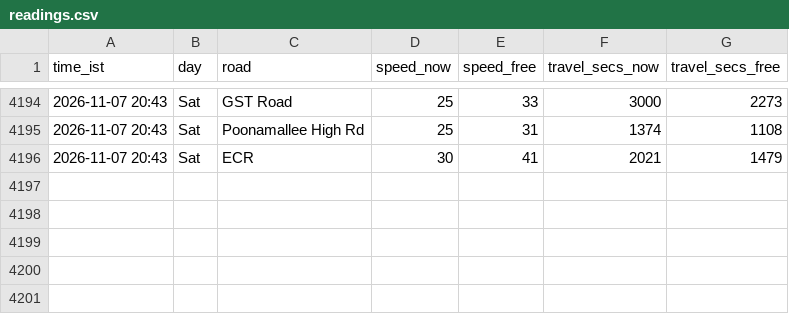
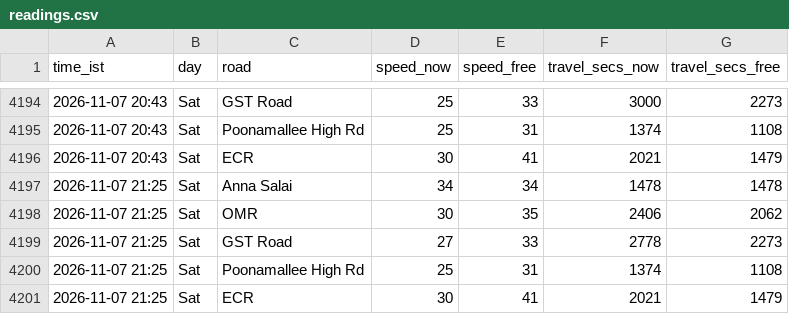
Before and after one commit to kannacodrex/chennai-traffic, a CSV file: data/readings.csv, drawn as a sheet; only a part is shown, gaps mark what is left out.

Commit message:
Add readings

```diff
--- a/data/readings.csv
+++ b/data/readings.csv
@@ -4196 +4196,6 @@ time_ist,day,road,speed_now,speed_free,travel_secs_now,travel_secs_free
 2026-11-07 20:43,Sat,ECR,30,41,2021,1479
+2026-11-07 21:25,Sat,Anna Salai,34,34,1478,1478
+2026-11-07 21:25,Sat,OMR,30,35,2406,2062
+2026-11-07 21:25,Sat,GST Road,27,33,2778,2273
+2026-11-07 21:25,Sat,Poonamallee High Rd,25,31,1374,1108
+2026-11-07 21:25,Sat,ECR,30,41,2021,1479
```
